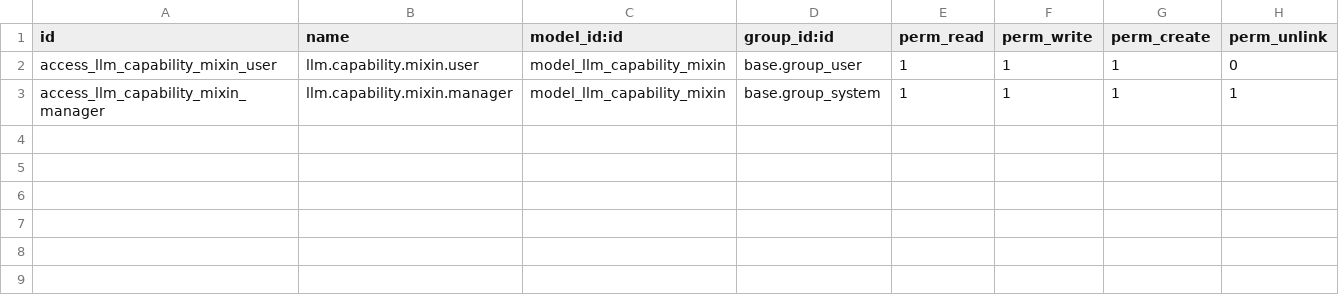
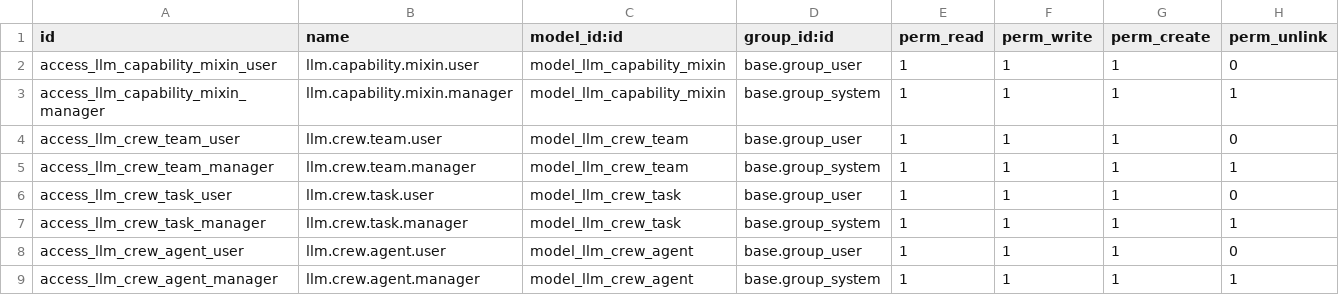
Before and after one commit to eugenechabanov/odoo-llm, a CSV file: llm_crew/security/ir.model.access.csv, drawn as a sheet.

Commit message:
update security rules

```diff
--- a/llm_crew/security/ir.model.access.csv
+++ b/llm_crew/security/ir.model.access.csv
@@ -3 +3,7 @@ access_llm_capability_mixin_user,llm.capability.mixin.user,model_llm_capability_
 access_llm_capability_mixin_manager,llm.capability.mixin.manager,model_llm_capability_mixin,base.group_system,1,1,1,1
+access_llm_crew_team_user,llm.crew.team.user,model_llm_crew_team,base.group_user,1,1,1,0
+access_llm_crew_team_manager,llm.crew.team.manager,model_llm_crew_team,base.group_system,1,1,1,1
+access_llm_crew_task_user,llm.crew.task.user,model_llm_crew_task,base.group_user,1,1,1,0
+access_llm_crew_task_manager,llm.crew.task.manager,model_llm_crew_task,base.group_system,1,1,1,1
+access_llm_crew_agent_user,llm.crew.agent.user,model_llm_crew_agent,base.group_user,1,1,1,0
+access_llm_crew_agent_manager,llm.crew.agent.manager,model_llm_crew_agent,base.group_system,1,1,1,1
```
Also changed, not shown: 1 other file.
